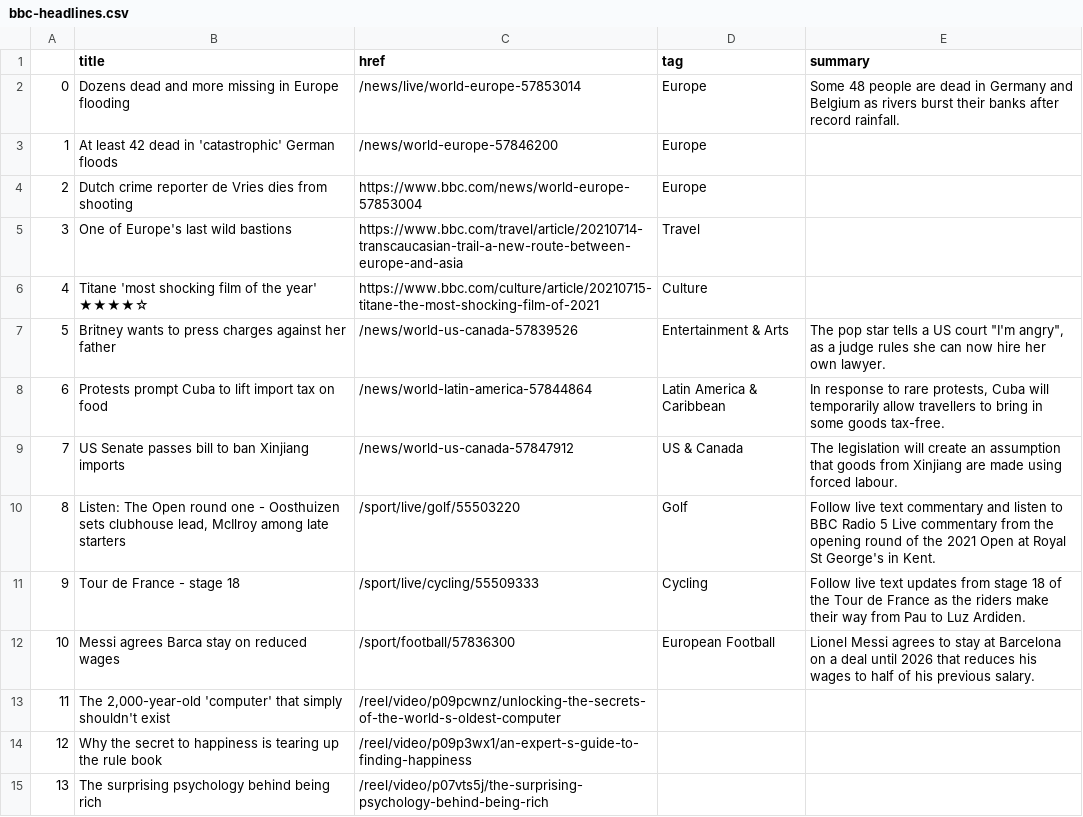
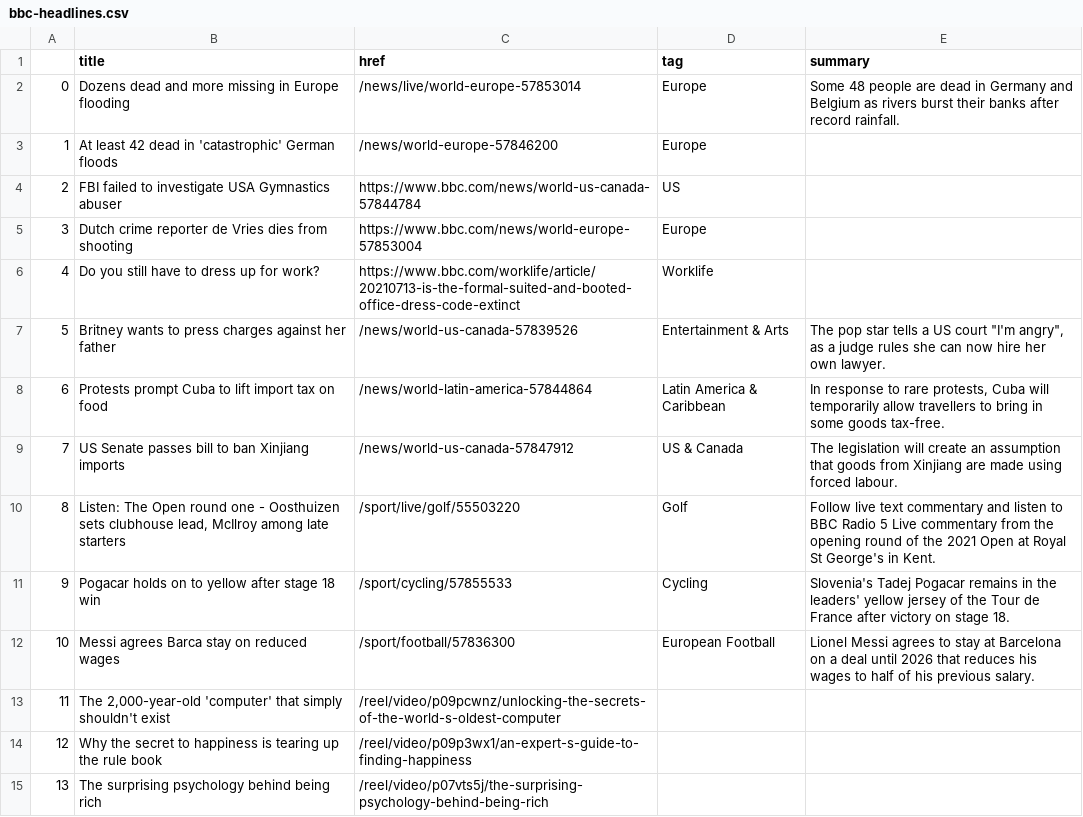
Before and after one commit to bujanowski/automated-scraper, a CSV file: bbc-headlines.csv, drawn as a sheet; only a part is shown; the diff covers the shown part only.

```diff
--- a/bbc-headlines.csv
+++ b/bbc-headlines.csv
@@ -3,5 +3,5 @@
 1,At least 42 dead in 'catastrophic' German floods,/news/world-europe-57846200,Europe,
-2,Dutch crime reporter de Vries dies from shooting,https://www.bbc.com/news/world-europe-57853004,Europe,
-3,One of Europe's last wild bastions,https://www.bbc.com/travel/article/20210714-transcaucasian-trail-a-new-route-between-europe-and-asia,Travel,
-4,Titane 'most shocking film of the year' ★★★★☆,https://www.bbc.com/culture/article/20210715-titane-the-most-shocking-film-of-2021,Culture,
+2,FBI failed to investigate USA Gymnastics abuser,https://www.bbc.com/news/world-us-canada-57844784,US,
+3,Dutch crime reporter de Vries dies from shooting,https://www.bbc.com/news/world-europe-57853004,Europe,
+4,Do you still have to dress up for work?,https://www.bbc.com/worklife/article/20210713-is-the-formal-suited-and-booted-office-dress-code-extinct,Worklife,
 5,Britney wants to press charges against her father,/news/world-us-canada-57839526,Entertainment & Arts,"The pop star tells a US court ""I'm angry"", as a judge rules she can now hire her own lawyer."
@@ -10,3 +10,3 @@
 8,"Listen: The Open round one - Oosthuizen sets clubhouse lead, McIlroy among late starters",/sport/live/golf/55503220,Golf,Follow live text commentary and listen to BBC Radio 5 Live commentary from the opening round of the 2021 Open at Royal St George's in Kent.
-9,Tour de France - stage 18,/sport/live/cycling/55509333,Cycling,Follow live text updates from stage 18 of the Tour de France as the riders make their way from Pau to Luz Ardiden.
+9,Pogacar holds on to yellow after stage 18 win,/sport/cycling/57855533,Cycling,Slovenia's Tadej Pogacar remains in the leaders' yellow jersey of the Tour de France after victory on stage 18.
 10,Messi agrees Barca stay on reduced wages,/sport/football/57836300,European Football,Lionel Messi agrees to stay at Barcelona on a deal until 2026 that reduces his wages to half of his previous salary.
```
Also changed, not shown: 16 edited cells elsewhere in this file.
